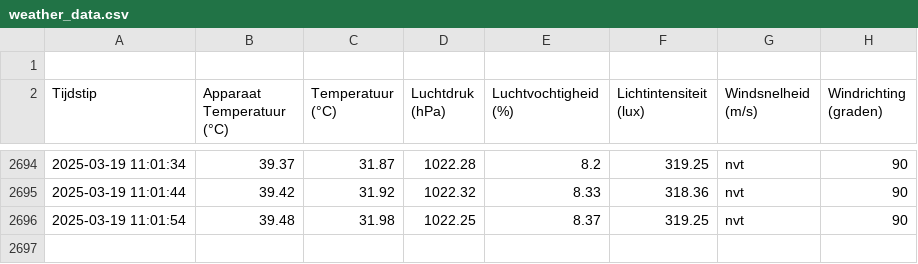
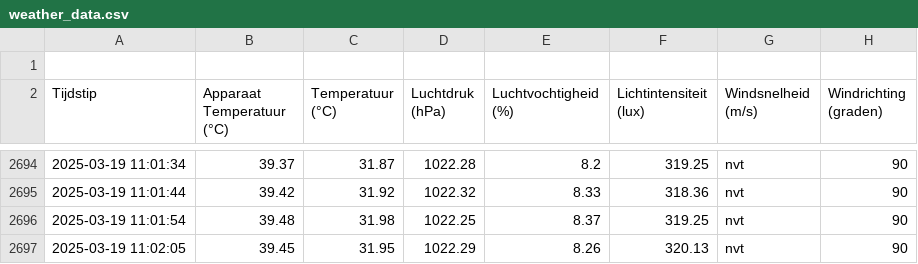
Before and after one commit to JohnaaQS/ICT-projecten, a CSV file: Programma/weather_data.csv, drawn as a sheet; only a part is shown, gaps mark what is left out; the diff names each change by its address in the sheet, - before the commit and + after, or states it on an @@ line.

Commit message:
auto update 2025-03-19 11:02:05

```diff
--- a/Programma/weather_data.csv
+++ b/Programma/weather_data.csv
+row 2697: 2025-03-19 11:02:05 | 39.45 | 31.95 | 1022.29 | 8.26 | 320.13 | nvt | 90
```
